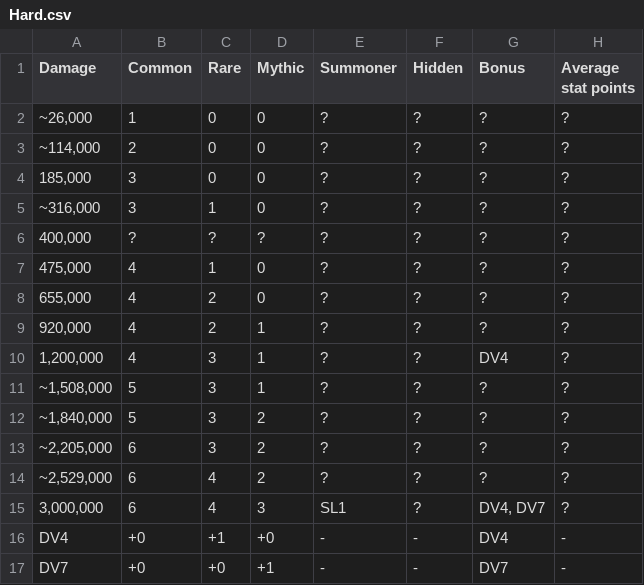
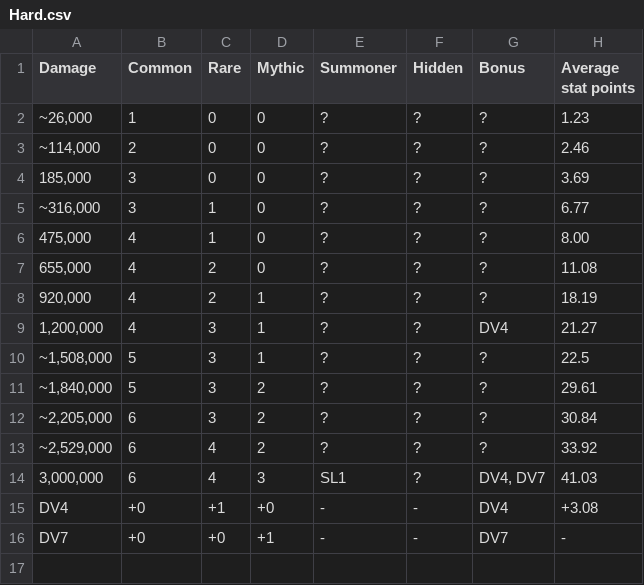
Before and after one commit to Matrix4348/Dragons-of-the-Void---Raid-Loot-Tiers, a CSV file: community-gathered data/Loot tiers and drop data/Regular raids/Demon Chaosoldier/Hard.csv, drawn as a sheet.

Commit message:
Update Hard.csv

```diff
--- a/community-gathered data/Loot tiers and drop data/Regular raids/Demon Chaosoldier/Hard.csv
+++ b/community-gathered data/Loot tiers and drop data/Regular raids/Demon Chaosoldier/Hard.csv
@@ -1,17 +1,16 @@
 Damage,Common,Rare,Mythic,Summoner,Hidden,Bonus,Average stat points
-"~26,000",1,0,0,?,?,?,?
-"~114,000",2,0,0,?,?,?,?
-"185,000",3,0,0,?,?,?,?
-"~316,000",3,1,0,?,?,?,?
-"400,000",?,?,?,?,?,?,?
-"475,000",4,1,0,?,?,?,?
-"655,000",4,2,0,?,?,?,?
-"920,000",4,2,1,?,?,?,?
-"1,200,000",4,3,1,?,?,"DV4",?
-"~1,508,000",5,3,1,?,?,?,?
-"~1,840,000",5,3,2,?,?,?,?
-"~2,205,000",6,3,2,?,?,?,?
-"~2,529,000",6,4,2,?,?,?,?
-"3,000,000",6,4,3,SL1,?,"DV4, DV7",?
-DV4,+0,+1,+0,-,-,DV4,-
+"~26,000",1,0,0,?,?,?,1.23
+"~114,000",2,0,0,?,?,?,2.46
+"185,000",3,0,0,?,?,?,3.69
+"~316,000",3,1,0,?,?,?,6.77
+"475,000",4,1,0,?,?,?,8.00
+"655,000",4,2,0,?,?,?,11.08
+"920,000",4,2,1,?,?,?,18.19
+"1,200,000",4,3,1,?,?,"DV4",21.27
+"~1,508,000",5,3,1,?,?,?,22.5
+"~1,840,000",5,3,2,?,?,?,29.61
+"~2,205,000",6,3,2,?,?,?,30.84
+"~2,529,000",6,4,2,?,?,?,33.92
+"3,000,000",6,4,3,SL1,?,"DV4, DV7",41.03
+DV4,+0,+1,+0,-,-,DV4,+3.08
 DV7,+0,+0,+1,-,-,DV7,-
```
